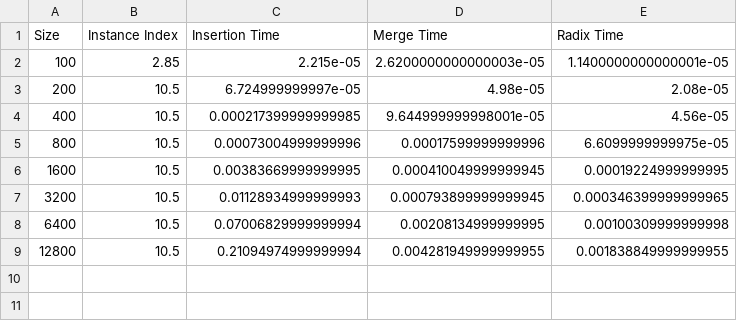
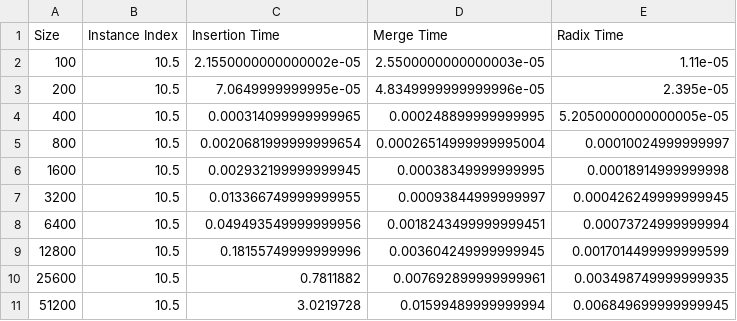
Before and after one commit to mateus2k2/Sort-Algo-Time-Complexity, a CSV file: output/averege.csv, drawn as a sheet.

```diff
--- a/output/averege.csv
+++ b/output/averege.csv
@@ -1,9 +1,11 @@
 Size, Instance Index, Insertion Time, Merge Time, Radix Time
-100,2.85,2.215e-05,2.6200000000000003e-05,1.1400000000000001e-05
-200,10.5,6.724999999997e-05,4.98e-05,2.08e-05
-400,10.5,0.000217399999999985,9.644999999998001e-05,4.56e-05
-800,10.5,0.00073004999999996,0.00017599999999996,6.6099999999975e-05
-1600,10.5,0.00383669999999995,0.000410049999999945,0.00019224999999995
-3200,10.5,0.01128934999999993,0.000793899999999945,0.000346399999999965
-6400,10.5,0.07006829999999994,0.00208134999999995,0.00100309999999998
-12800,10.5,0.21094974999999994,0.004281949999999955,0.001838849999999955
+100,10.5,2.1550000000000002e-05,2.5500000000000003e-05,1.11e-05
+200,10.5,7.0649999999995e-05,4.8349999999999996e-05,2.395e-05
+400,10.5,0.000314099999999965,0.000248899999999995,5.2050000000000005e-05
+800,10.5,0.0020681999999999654,0.00026514999999995004,0.00010024999999997
+1600,10.5,0.002932199999999945,0.00038349999999995,0.00018914999999998
+3200,10.5,0.013366749999999955,0.00093844999999997,0.000426249999999945
+6400,10.5,0.049493549999999956,0.0018243499999999451,0.00073724999999994
+12800,10.5,0.18155749999999996,0.003604249999999945,0.0017014499999999599
+25600,10.5,0.7811882,0.007692899999999961,0.003498749999999935
+51200,10.5,3.0219728,0.01599489999999994,0.006849699999999945
```
Also changed, not shown: output/output.csv, 7 other files.
